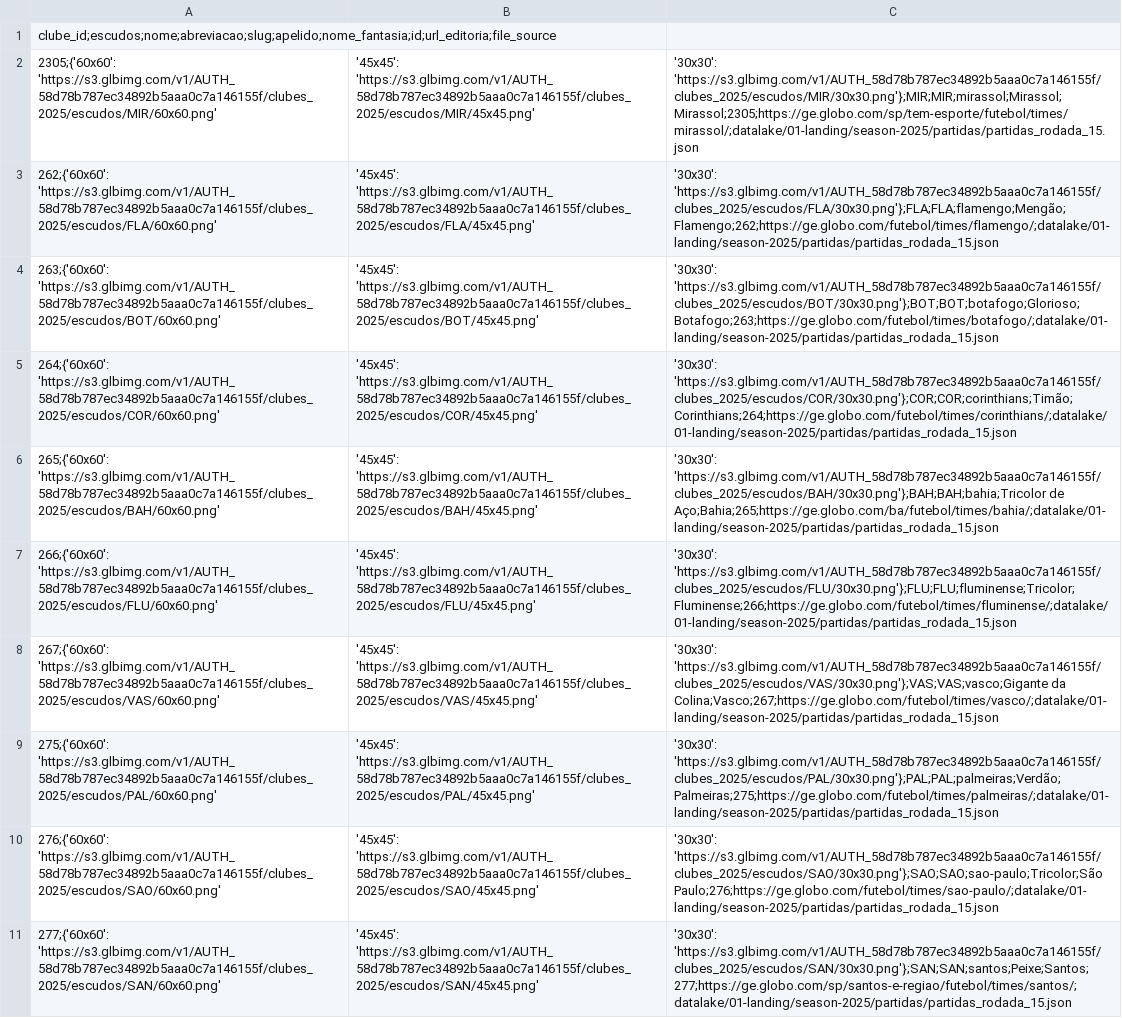
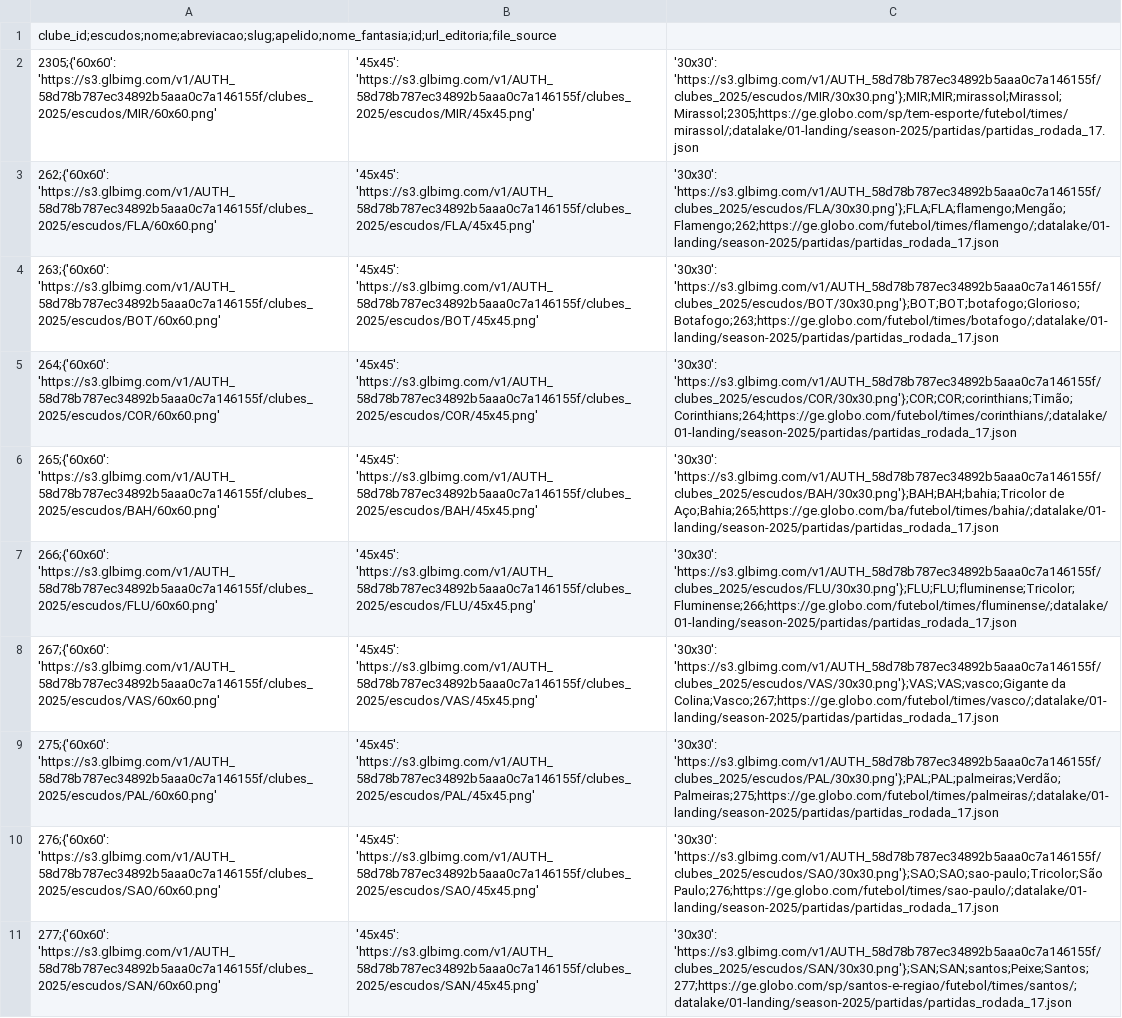
Before and after one commit to adntayer/cartola_datalake, a CSV file: datalake/02-bronze/season-2025/partidas/clubes.csv, drawn as a sheet; only a part is shown; the diff covers the shown part only; the diff names each change by its address in the sheet, - before the commit and + after, or states it on an @@ line.

```diff
--- a/datalake/02-bronze/season-2025/partidas/clubes.csv
+++ b/datalake/02-bronze/season-2025/partidas/clubes.csv
-C2: '30x30': 'https://s3.glbimg.com/v1/AUTH_58d78b787ec34892b5aaa0c7a146155f/clubes_2025/escudos/MIR/30x30.png'};MIR;MIR;mirassol;Mirassol;Mirassol;2305;https://ge.globo.com/sp/tem-esporte/futebol/times/mirassol/;datalake/01-landing/season-2025/partidas/partidas_rodada_15.json
+C2: '30x30': 'https://s3.glbimg.com/v1/AUTH_58d78b787ec34892b5aaa0c7a146155f/clubes_2025/escudos/MIR/30x30.png'};MIR;MIR;mirassol;Mirassol;Mirassol;2305;https://ge.globo.com/sp/tem-esporte/futebol/times/mirassol/;datalake/01-landing/season-2025/partidas/partidas_rodada_17.json
-C3: '30x30': 'https://s3.glbimg.com/v1/AUTH_58d78b787ec34892b5aaa0c7a146155f/clubes_2025/escudos/FLA/30x30.png'};FLA;FLA;flamengo;Mengão;Flamengo;262;https://ge.globo.com/futebol/times/flamengo/;datalake/01-landing/season-2025/partidas/partidas_rodada_15.json
+C3: '30x30': 'https://s3.glbimg.com/v1/AUTH_58d78b787ec34892b5aaa0c7a146155f/clubes_2025/escudos/FLA/30x30.png'};FLA;FLA;flamengo;Mengão;Flamengo;262;https://ge.globo.com/futebol/times/flamengo/;datalake/01-landing/season-2025/partidas/partidas_rodada_17.json
-C4: '30x30': 'https://s3.glbimg.com/v1/AUTH_58d78b787ec34892b5aaa0c7a146155f/clubes_2025/escudos/BOT/30x30.png'};BOT;BOT;botafogo;Glorioso;Botafogo;263;https://ge.globo.com/futebol/times/botafogo/;datalake/01-landing/season-2025/partidas/partidas_rodada_15.json
+C4: '30x30': 'https://s3.glbimg.com/v1/AUTH_58d78b787ec34892b5aaa0c7a146155f/clubes_2025/escudos/BOT/30x30.png'};BOT;BOT;botafogo;Glorioso;Botafogo;263;https://ge.globo.com/futebol/times/botafogo/;datalake/01-landing/season-2025/partidas/partidas_rodada_17.json
-C5: '30x30': 'https://s3.glbimg.com/v1/AUTH_58d78b787ec34892b5aaa0c7a146155f/clubes_2025/escudos/COR/30x30.png'};COR;COR;corinthians;Timão;Corinthians;264;https://ge.globo.com/futebol/times/corinthians/;datalake/01-landing/season-2025/partidas/partidas_rodada_15.json
+C5: '30x30': 'https://s3.glbimg.com/v1/AUTH_58d78b787ec34892b5aaa0c7a146155f/clubes_2025/escudos/COR/30x30.png'};COR;COR;corinthians;Timão;Corinthians;264;https://ge.globo.com/futebol/times/corinthians/;datalake/01-landing/season-2025/partidas/partidas_rodada_17.json
-C6: …'https://s3.glbimg.com/v1/AUTH_58d78b787ec34892b5aaa0c7a146155f/clubes_2025/escudos/BAH/30x30.png'};BAH;BAH;bahia;Tricolor de Aço;Bahia;265;https://ge.globo.com/ba/futebol/times/bahia/;datalake/01-landing/season-2025/partidas/partidas_rodada_15.json
+C6: …'https://s3.glbimg.com/v1/AUTH_58d78b787ec34892b5aaa0c7a146155f/clubes_2025/escudos/BAH/30x30.png'};BAH;BAH;bahia;Tricolor de Aço;Bahia;265;https://ge.globo.com/ba/futebol/times/bahia/;datalake/01-landing/season-2025/partidas/partidas_rodada_17.json
-C7: '30x30': 'https://s3.glbimg.com/v1/AUTH_58d78b787ec34892b5aaa0c7a146155f/clubes_2025/escudos/FLU/30x30.png'};FLU;FLU;fluminense;Tricolor;Fluminense;266;https://ge.globo.com/futebol/times/fluminense/;datalake/01-landing/season-2025/partidas/partidas_rodada_15.json
+C7: '30x30': 'https://s3.glbimg.com/v1/AUTH_58d78b787ec34892b5aaa0c7a146155f/clubes_2025/escudos/FLU/30x30.png'};FLU;FLU;fluminense;Tricolor;Fluminense;266;https://ge.globo.com/futebol/times/fluminense/;datalake/01-landing/season-2025/partidas/partidas_rodada_17.json
-C8: …'https://s3.glbimg.com/v1/AUTH_58d78b787ec34892b5aaa0c7a146155f/clubes_2025/escudos/VAS/30x30.png'};VAS;VAS;vasco;Gigante da Colina;Vasco;267;https://ge.globo.com/futebol/times/vasco/;datalake/01-landing/season-2025/partidas/partidas_rodada_15.json
+C8: …'https://s3.glbimg.com/v1/AUTH_58d78b787ec34892b5aaa0c7a146155f/clubes_2025/escudos/VAS/30x30.png'};VAS;VAS;vasco;Gigante da Colina;Vasco;267;https://ge.globo.com/futebol/times/vasco/;datalake/01-landing/season-2025/partidas/partidas_rodada_17.json
-C9: '30x30': 'https://s3.glbimg.com/v1/AUTH_58d78b787ec34892b5aaa0c7a146155f/clubes_2025/escudos/PAL/30x30.png'};PAL;PAL;palmeiras;Verdão;Palmeiras;275;https://ge.globo.com/futebol/times/palmeiras/;datalake/01-landing/season-2025/partidas/partidas_rodada_15.json
+C9: '30x30': 'https://s3.glbimg.com/v1/AUTH_58d78b787ec34892b5aaa0c7a146155f/clubes_2025/escudos/PAL/30x30.png'};PAL;PAL;palmeiras;Verdão;Palmeiras;275;https://ge.globo.com/futebol/times/palmeiras/;datalake/01-landing/season-2025/partidas/partidas_rodada_17.json
-C10: '30x30': 'https://s3.glbimg.com/v1/AUTH_58d78b787ec34892b5aaa0c7a146155f/clubes_2025/escudos/SAO/30x30.png'};SAO;SAO;sao-paulo;Tricolor;São Paulo;276;https://ge.globo.com/futebol/times/sao-paulo/;datalake/01-landing/season-2025/partidas/partidas_rodada_15.json
+C10: '30x30': 'https://s3.glbimg.com/v1/AUTH_58d78b787ec34892b5aaa0c7a146155f/clubes_2025/escudos/SAO/30x30.png'};SAO;SAO;sao-paulo;Tricolor;São Paulo;276;https://ge.globo.com/futebol/times/sao-paulo/;datalake/01-landing/season-2025/partidas/partidas_rodada_17.json
-C11: '30x30': 'https://s3.glbimg.com/v1/AUTH_58d78b787ec34892b5aaa0c7a146155f/clubes_2025/escudos/SAN/30x30.png'};SAN;SAN;santos;Peixe;Santos;277;https://ge.globo.com/sp/santos-e-regiao/futebol/times/santos/;datalake/01-landing/season-2025/partidas/partidas_rodada_15.json
+C11: '30x30': 'https://s3.glbimg.com/v1/AUTH_58d78b787ec34892b5aaa0c7a146155f/clubes_2025/escudos/SAN/30x30.png'};SAN;SAN;santos;Peixe;Santos;277;https://ge.globo.com/sp/santos-e-regiao/futebol/times/santos/;datalake/01-landing/season-2025/partidas/partidas_rodada_17.json
```
Also changed, not shown: 10 edited cells elsewhere in this file, datalake/02-bronze/season-2025/partidas/partidas.csv.
